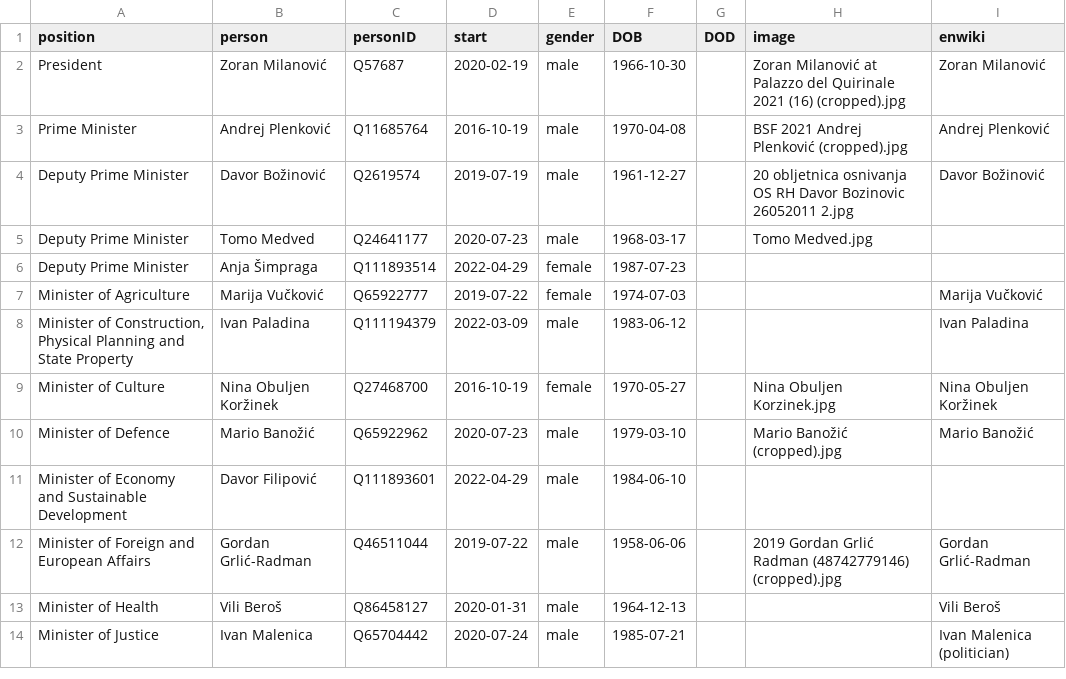
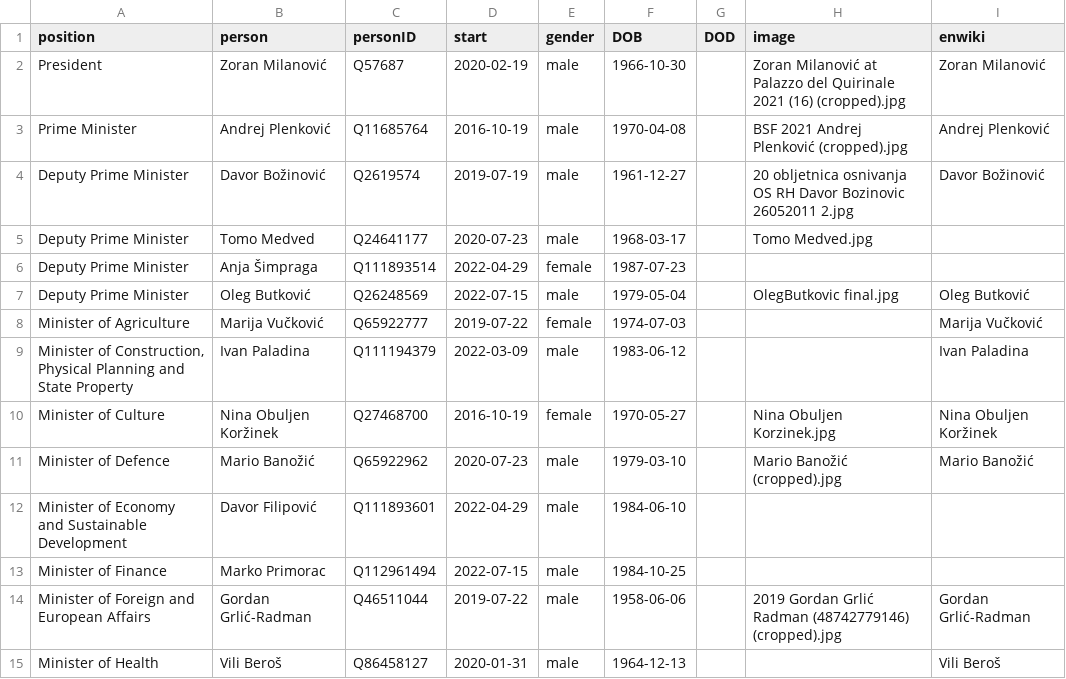
Before and after one commit to every-politician-scrapers/croatia-ministers, a CSV file: html/current.csv, drawn as a sheet; only a part is shown; the shorter side is filled out with more unchanged rows; the diff names each change by its address in the sheet, - before the commit and + after, or states it on an @@ line.

```diff
--- a/html/current.csv
+++ b/html/current.csv
+row 7: Deputy Prime Minister | Oleg Butković | Q26248569 | 2022-07-15 | male | 1979-05-04 |  | OlegButkovic final.jpg | Oleg Butković
+row 13: Minister of Finance | Marko Primorac | Q112961494 | 2022-07-15 | male | 1984-10-25
```
Also changed, not shown: html/holders21.csv, 2 other files.
